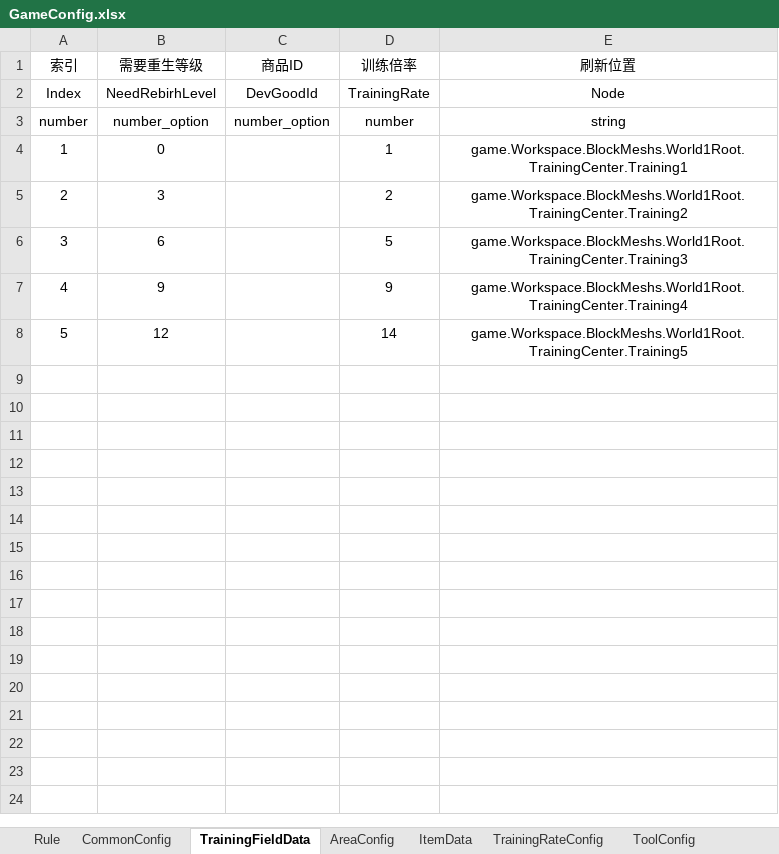
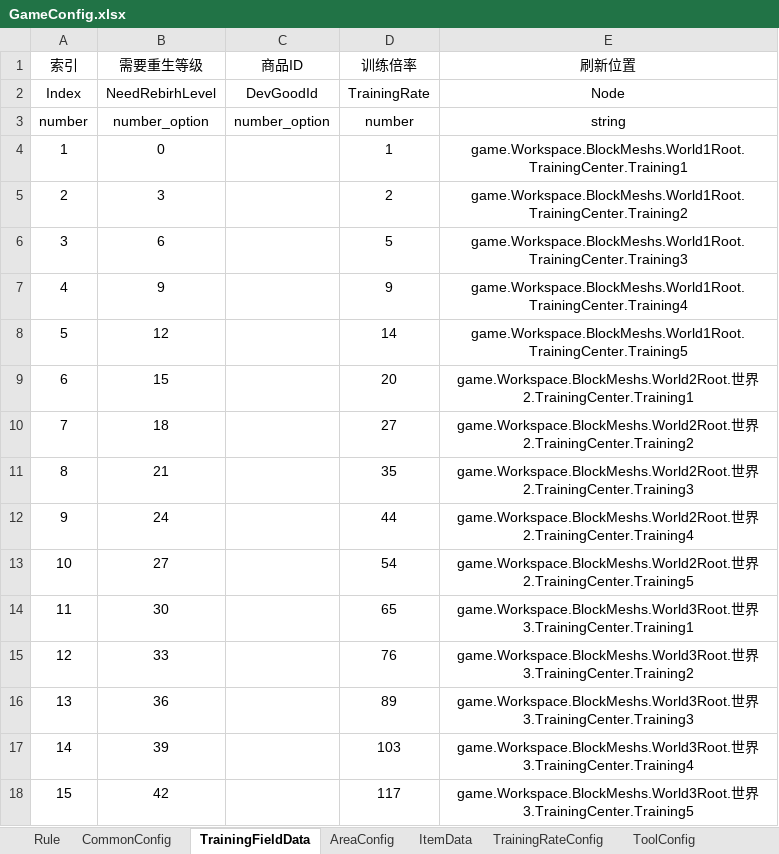
Before and after one commit to Lanransh/Roblox_Y1, an Excel workbook: 配置文档/GameConfig.xlsx, sheet TrainingFieldData, drawn as a sheet; values as stored, in another font and other column widths than the file's, no borders; the diff names each change by its address in the sheet, - before the commit and + after, or states it on an @@ line.

```diff
--- a/配置文档/GameConfig.xlsx (sheet TrainingFieldData)
+++ b/配置文档/GameConfig.xlsx (sheet TrainingFieldData)
+row 9: 6 | 15 |  | 20 | game.Workspace.BlockMeshs.World2Root.世界2.TrainingCenter.Training1
+row 10: 7 | 18 |  | 27 | game.Workspace.BlockMeshs.World2Root.世界2.TrainingCenter.Training2
+row 11: 8 | 21 |  | 35 | game.Workspace.BlockMeshs.World2Root.世界2.TrainingCenter.Training3
+row 12: 9 | 24 |  | 44 | game.Workspace.BlockMeshs.World2Root.世界2.TrainingCenter.Training4
+row 13: 10 | 27 |  | 54 | game.Workspace.BlockMeshs.World2Root.世界2.TrainingCenter.Training5
+row 14: 11 | 30 |  | 65 | game.Workspace.BlockMeshs.World3Root.世界3.TrainingCenter.Training1
+row 15: 12 | 33 |  | 76 | game.Workspace.BlockMeshs.World3Root.世界3.TrainingCenter.Training2
+row 16: 13 | 36 |  | 89 | game.Workspace.BlockMeshs.World3Root.世界3.TrainingCenter.Training3
+row 17: 14 | 39 |  | 103 | game.Workspace.BlockMeshs.World3Root.世界3.TrainingCenter.Training4
+row 18: 15 | 42 |  | 117 | game.Workspace.BlockMeshs.World3Root.世界3.TrainingCenter.Training5
```
Also changed, not shown: 22 other files.
